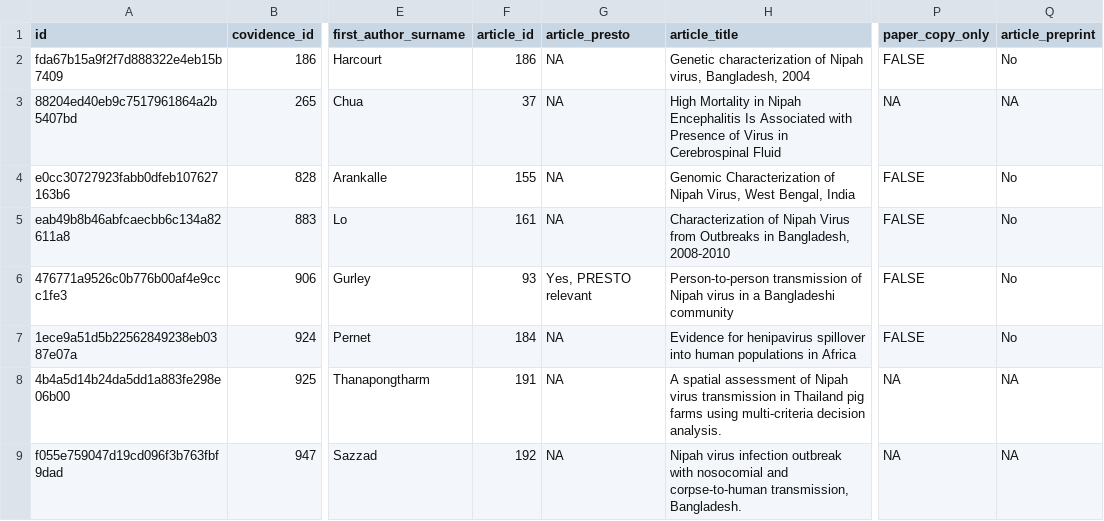
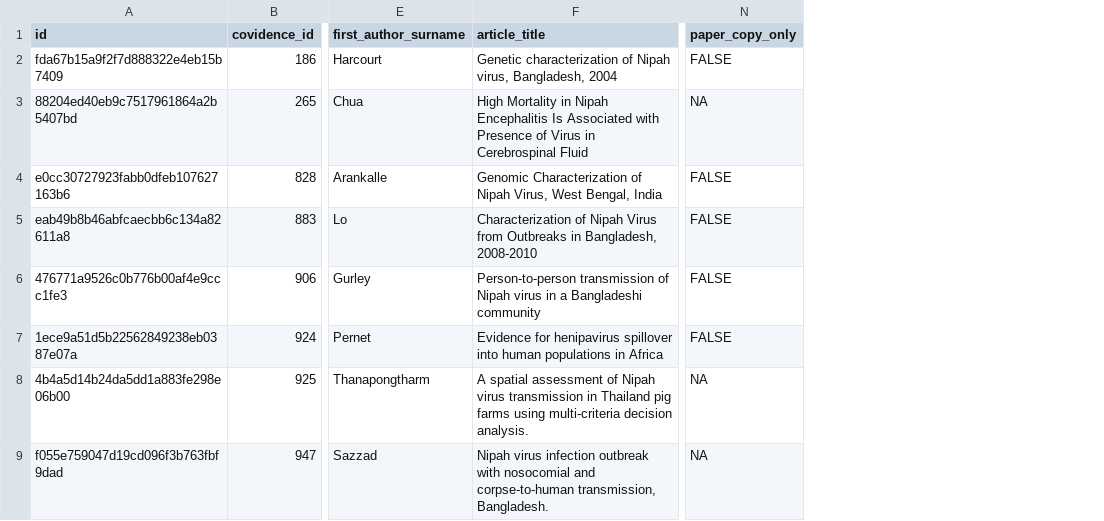
Before and after one commit to mrc-ide/epireview, a CSV file: inst/extdata/nipah_articles.csv, drawn as a sheet; only a part is shown, gaps mark what is left out; the diff names each change by its address in the sheet, - before the commit and + after, or states it on an @@ line.

```diff
--- a/inst/extdata/nipah_articles.csv
+++ b/inst/extdata/nipah_articles.csv
-column F (article_id), rows 2-9: 186 | 37 | 155 | 161 | 93 | 184 | 191 | 192
-column G (article_presto), rows 2-9: NA | NA | NA | NA | Yes, PRESTO relevant | NA | NA | NA
-column Q (article_preprint), rows 2-9: No | NA | No | No | No | No | NA | NA
```
Also changed, not shown: inst/extdata/nipah_models.csv, inst/extdata/nipah_outbreaks.csv, 1 other file.
